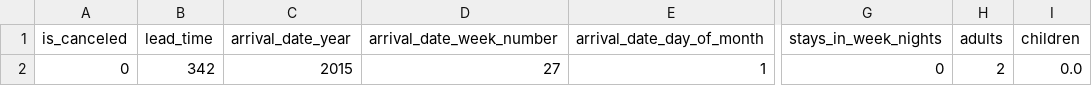
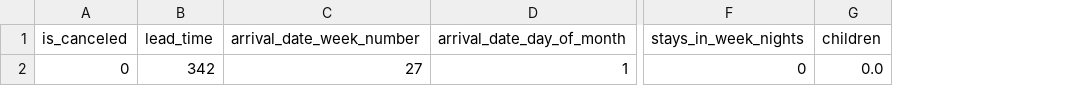
Before and after one commit to aaenc/Hotel-DataScience-MachineLearning, a CSV file: Data/hotel_booking_CLEAN_CONTINUAS.csv, drawn as a sheet; only a part is shown, gaps mark what is left out; the diff names each change by its address in the sheet, - before the commit and + after, or states it on an @@ line.

```diff
--- a/Data/hotel_booking_CLEAN_CONTINUAS.csv
+++ b/Data/hotel_booking_CLEAN_CONTINUAS.csv
-column C (arrival_date_year), row 2: 2015
-column H (adults), row 2: 2
```
Also changed, not shown: Data/countries.csv, Data/currencies.csv, 3 other files.
